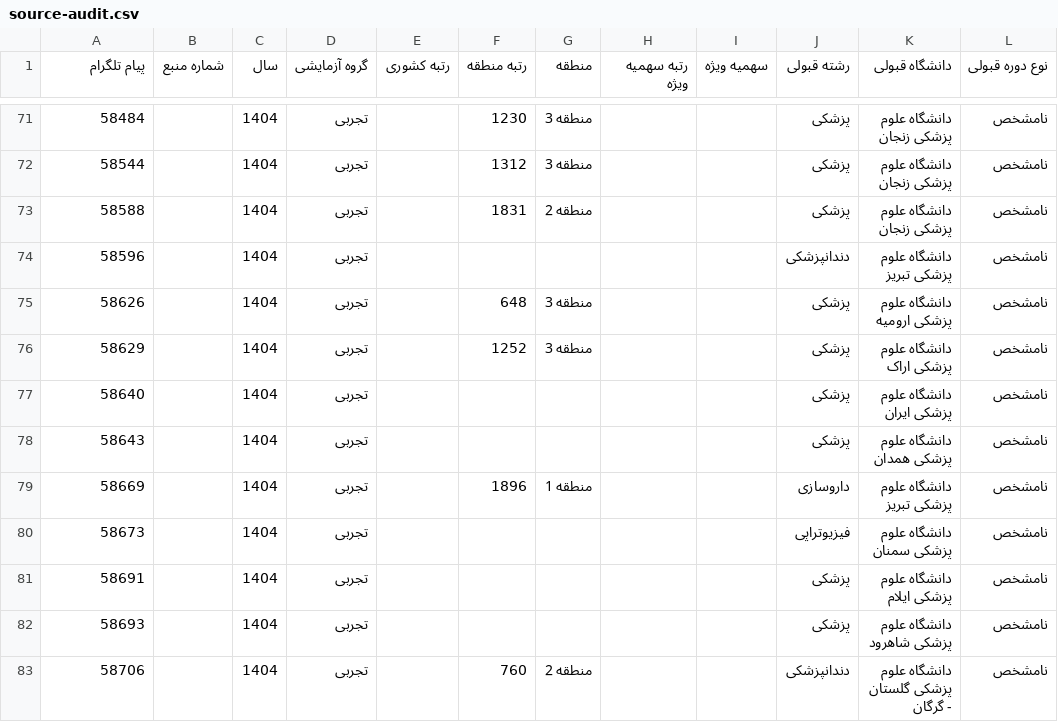
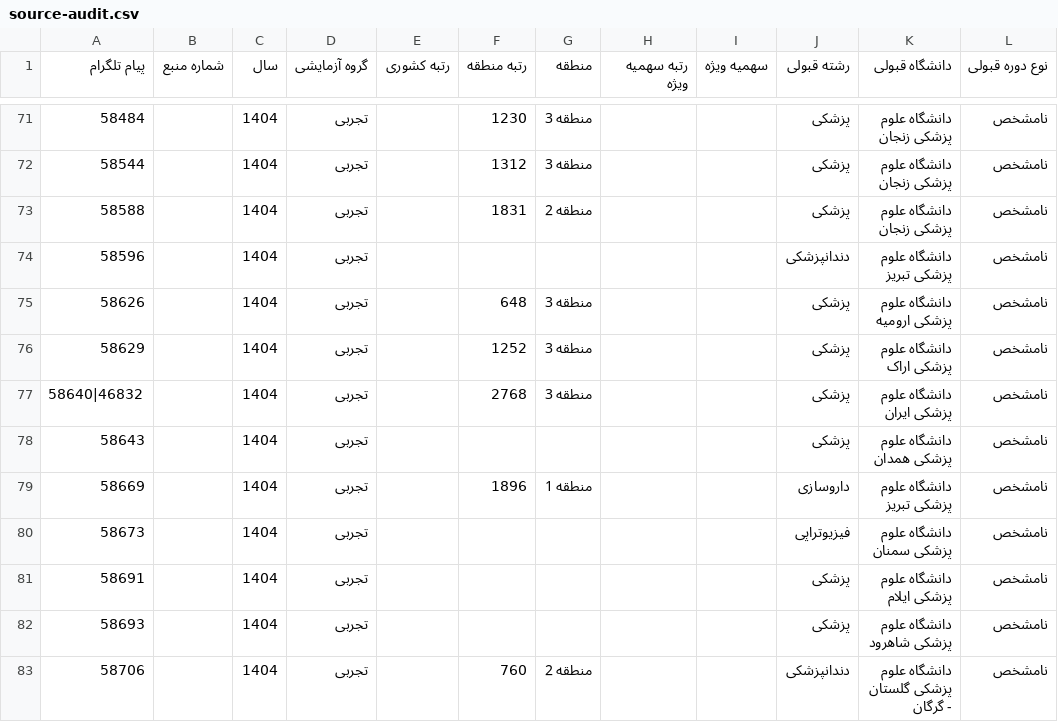
Before and after one commit to mrst10578/Entekhab-Reshte, a CSV file: data/raw/sibtorsh/experimental/1404/source-audit.csv, drawn as a sheet; only a part is shown, gaps mark what is left out; the diff names each change by its address in the sheet, - before the commit and + after, or states it on an @@ line.

Commit message:
Include linked Sibtorsh rank source audit

```diff
--- a/data/raw/sibtorsh/experimental/1404/source-audit.csv
+++ b/data/raw/sibtorsh/experimental/1404/source-audit.csv
-A77 (پیام تلگرام): 58640
+A77 (پیام تلگرام): 58640|46832
-F77 (رتبه منطقه): (empty)
+F77 (رتبه منطقه): 2768
-G77 (منطقه): (empty)
+G77 (منطقه): منطقه 3
```
